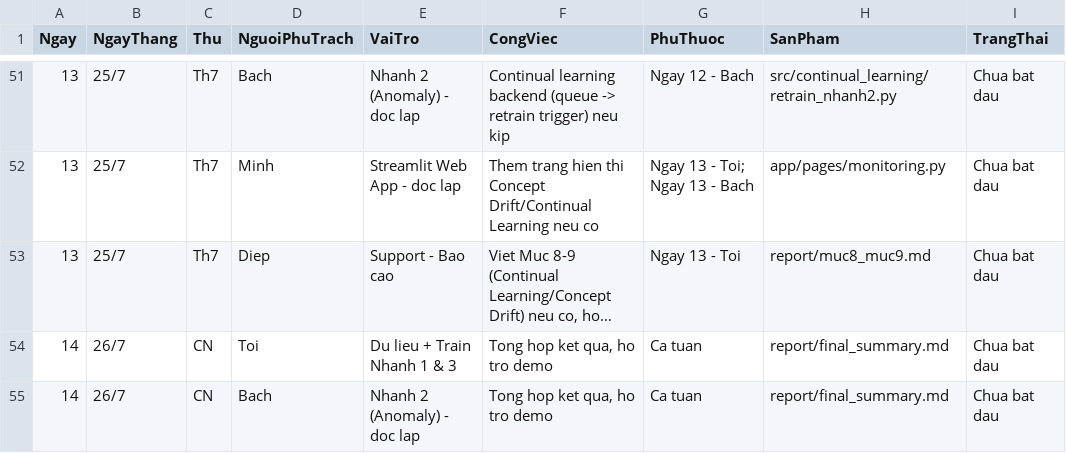
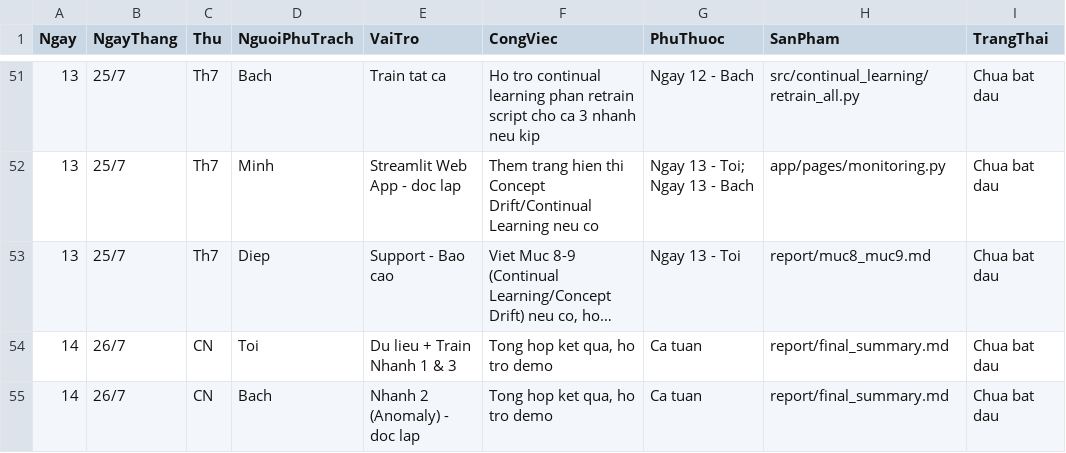
Before and after one commit to Duc42195/AI-Based-SQL-Injection-Detection-System, a CSV file: ke_hoach_2_tuan.csv, drawn as a sheet; only a part is shown, gaps mark what is left out; long unchanged cells end in …; the diff covers the shown part only.

```diff
--- a/ke_hoach_2_tuan.csv
+++ b/ke_hoach_2_tuan.csv
@@ -51,2 +51,2 @@
-13,25/7,Th7,Bach,Nhanh 2 (Anomaly) - doc lap,Continual learning backend (queue -> retrain trigger) neu kip,Ngay 12 - Bach,src/continual_learning/retrain_nhanh2.py,Chua bat dau
+13,25/7,Th7,Bach,Train tat ca,Ho tro continual learning phan retrain script cho ca 3 nhanh neu kip,Ngay 12 - Bach,src/continual_learning/retrain_all.py,Chua bat dau
 13,25/7,Th7,Minh,Streamlit Web App - doc lap,Them trang hien thi Concept Drift/Continual Learning neu co,Ngay 13 - Toi; Ngay 13 - Bach,app/pages/monitoring.py,Chua bat dau
```
Also changed, not shown: 61 edited cells elsewhere in this file, 1 other file.
